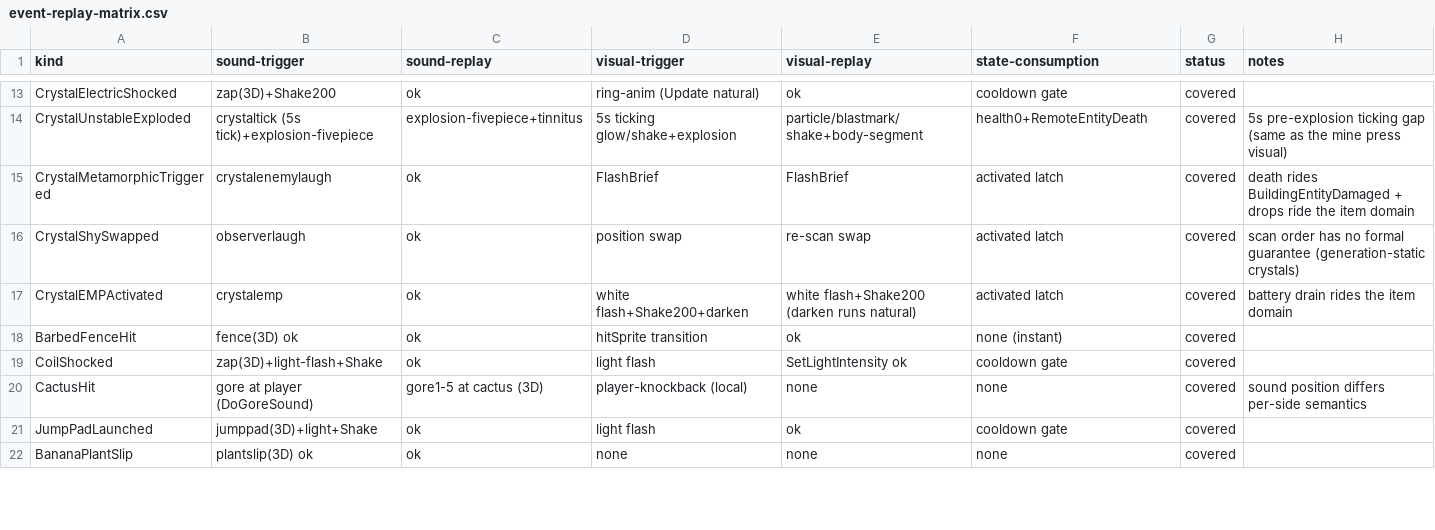
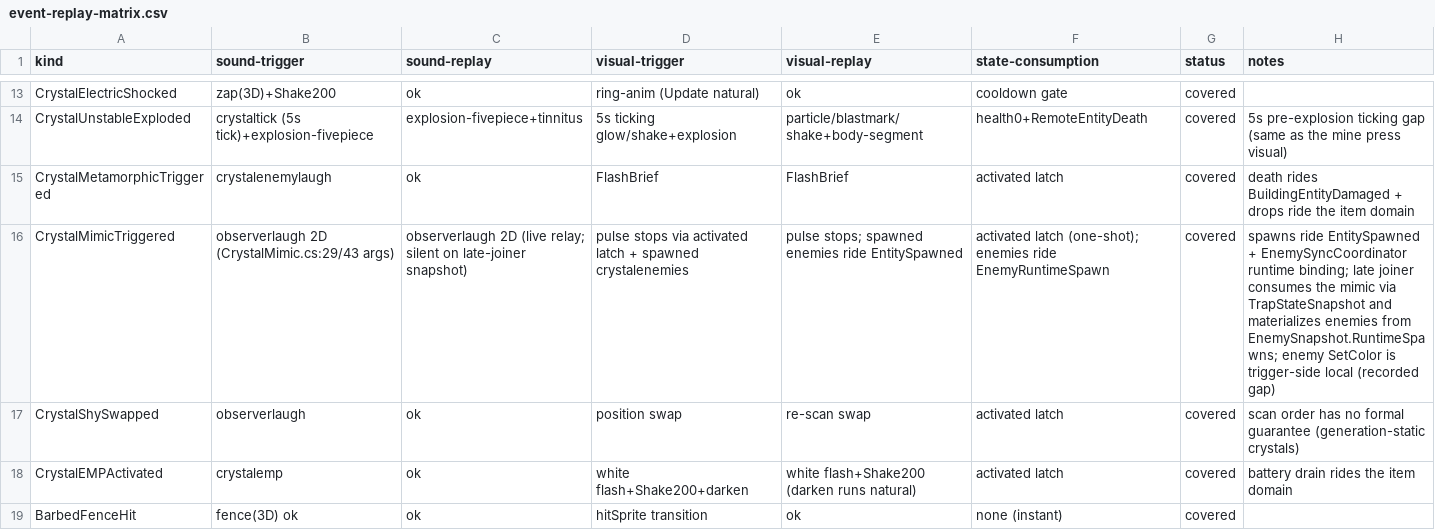
Before and after one commit to XeronOwO/Casualties-Unknown-Online, a CSV file: docs/event-replay-matrix.csv, drawn as a sheet; only a part is shown, gaps mark what is left out; the shorter side is filled out with more unchanged rows; the diff names each change by its address in the sheet, - before the commit and + after, or states it on an @@ line.

Commit message:
feat(crystal-mimic): sync one-shot trigger; single event/spawn relay owner
- CrystalMimicTriggered (EntityEventKind 30, protocol v14): the mimic's
  activated false->true edge observed on the public CrystalBehaviour
  dispatchers; host apply/guest replay consume the latch and live replays
  play the original observerlaugh call
- spawned crystalenemy copies keep riding EntitySpawned + EnemyRuntimeSpawn;
  late joiners consume the mimic via TrapStateSnapshot and materialize
  enemies from EnemySnapshot.RuntimeSpawns
- channel family fixes: host-triggered one-shot consumptions now record for
  the late-joiner snapshot; EntityEvent/EntitySpawned handlers stop
  broadcasting (adapter domain is the single relay owner)
- contracts/docs/matrix/backlog updated; 809 tests green

```diff
--- a/docs/event-replay-matrix.csv
+++ b/docs/event-replay-matrix.csv
+row 16: CrystalMimicTriggered | observerlaugh 2D (CrystalMimic.cs:29/43 args) | observerlaugh 2D (live relay; silent on late-joiner snapshot) | pulse stops via activated latch + spawned crystalenemies | pulse stops; spawned enemies ride EntitySpawned | activated latch (one-shot); enemies ride EnemyRuntimeSpawn | covered | spawns ride EntitySpawned + EnemySyncCoordinator runtime binding; late joiner consumes the mimic via TrapStateSnapshot and materializes enemies from EnemySnapshot.RuntimeSpawns; enemy SetColor is trigger-side local (recorded gap)
```
Also changed, not shown: docs/entity-features-matrix.csv, 24 other files.
